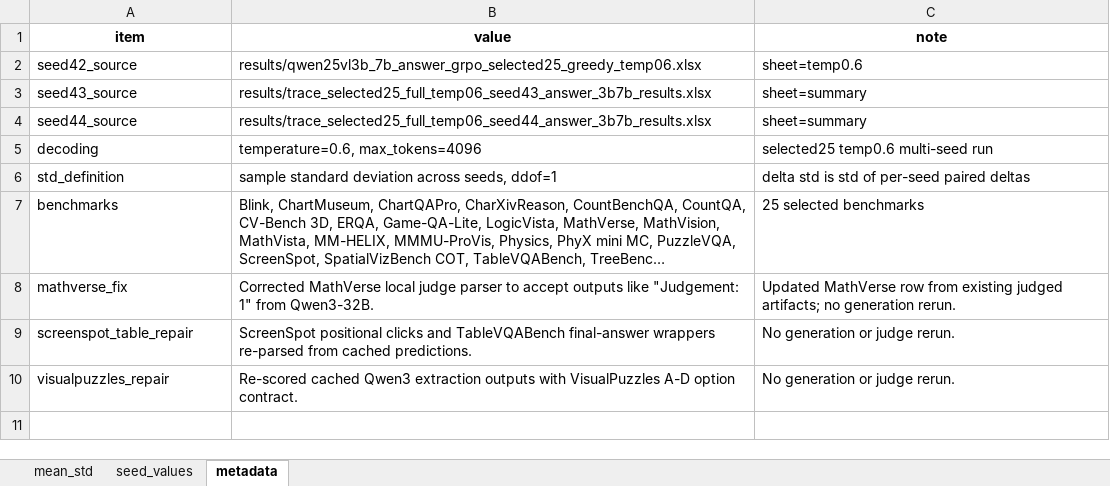
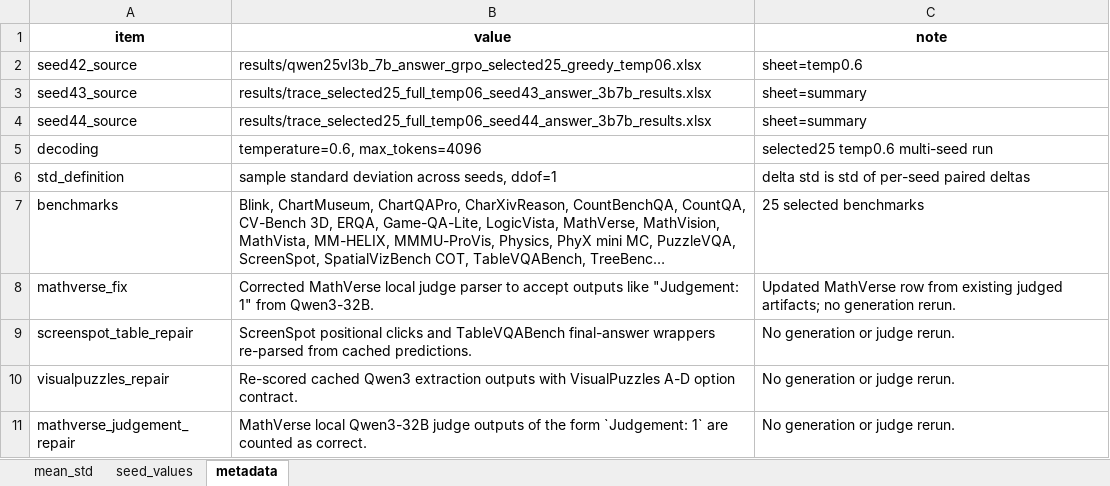
Before and after one commit to maveryn/trace-internal, an Excel workbook: results/qwen25vl3b_7b_answer_grpo_selected25_temp06_3seed_mean_std.xlsx, sheet metadata, drawn as a sheet; long unchanged cells end in …; values as stored, in another font and other column widths than the file's, no borders; the diff names each change by its address in the sheet, - before the commit and + after, or states it on an @@ line.

```diff
--- a/results/qwen25vl3b_7b_answer_grpo_selected25_temp06_3seed_mean_std.xlsx (sheet metadata)
+++ b/results/qwen25vl3b_7b_answer_grpo_selected25_temp06_3seed_mean_std.xlsx (sheet metadata)
+row 11: mathverse_judgement_repair | MathVerse local Qwen3-32B judge outputs of the form `Judgement: 1` are counted as correct. | No generation or judge rerun.
```
Also changed, not shown: results/qwen25vl3b_7b_answer_grpo_selected25_greedy_temp06.xlsx, results/trace_ann29_temp06_4096_results.xlsx, 18 other files.
